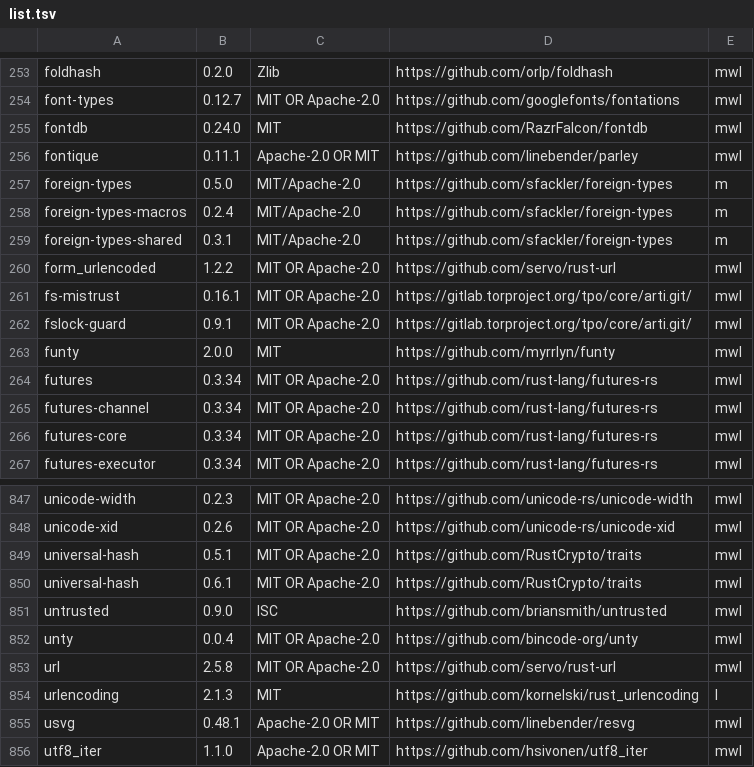
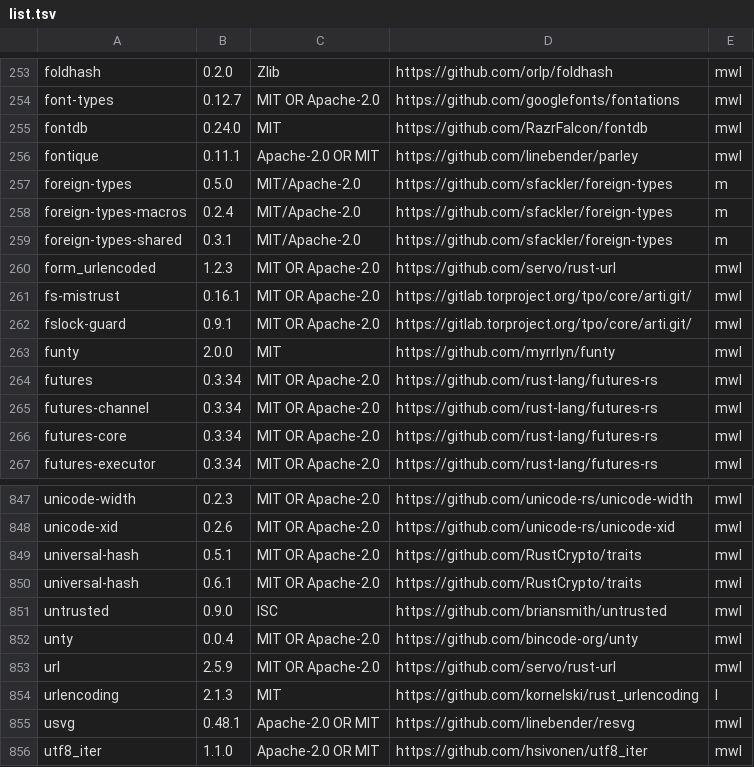
Before and after one commit to koval01/pm-light, a TSV file: app/components/list.tsv, drawn as a sheet; only a part is shown, gaps mark what is left out.

```diff
--- a/app/components/list.tsv
+++ b/app/components/list.tsv
@@ -259,3 +259,3 @@ foreign-types-macros	0.2.4	MIT/Apache-2.0	https://github.com/sfackler/foreign-ty
 foreign-types-shared	0.3.1	MIT/Apache-2.0	https://github.com/sfackler/foreign-types	m
-form_urlencoded	1.2.2	MIT OR Apache-2.0	https://github.com/servo/rust-url	mwl
+form_urlencoded	1.2.3	MIT OR Apache-2.0	https://github.com/servo/rust-url	mwl
 fs-mistrust	0.16.1	MIT OR Apache-2.0	https://gitlab.torproject.org/tpo/core/arti.git/	mwl
@@ -852,3 +852,3 @@ untrusted	0.9.0	ISC	https://github.com/briansmith/untrusted	mwl
 unty	0.0.4	MIT OR Apache-2.0	https://github.com/bincode-org/unty	mwl
-url	2.5.8	MIT OR Apache-2.0	https://github.com/servo/rust-url	mwl
+url	2.5.9	MIT OR Apache-2.0	https://github.com/servo/rust-url	mwl
 urlencoding	2.1.3	MIT	https://github.com/kornelski/rust_urlencoding	l
```
Also changed, not shown: 2 other files.
